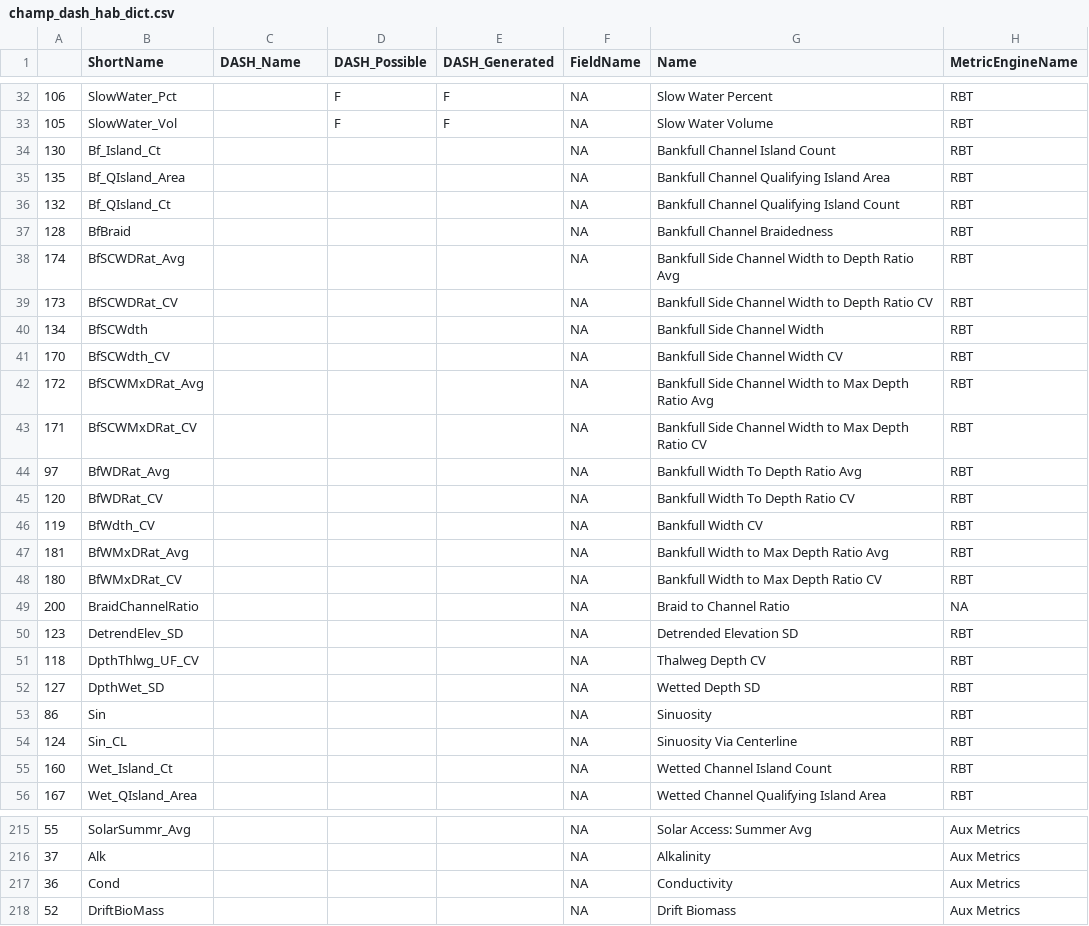
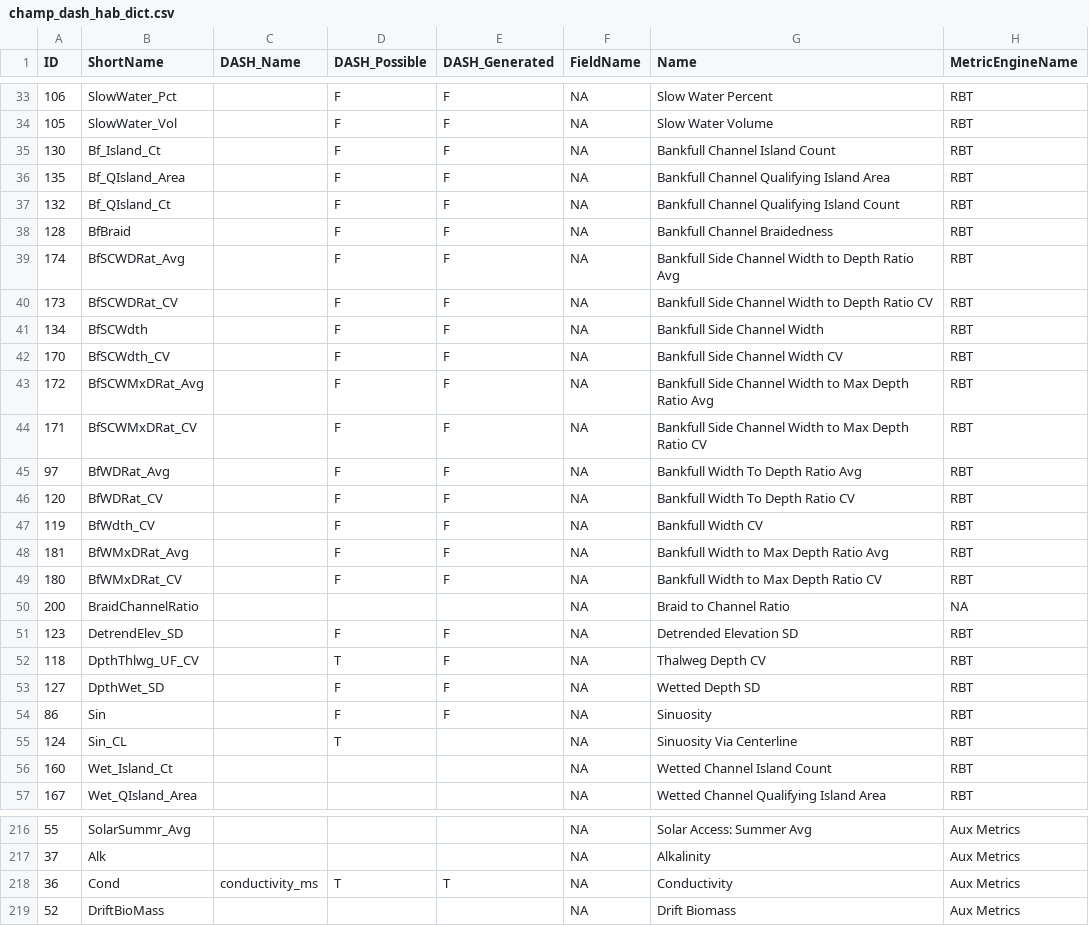
Before and after one commit to Mount-Hood-Environmental/DASH, a CSV file: inst/champ_dash_hab_dict.csv, drawn as a sheet; only a part is shown, gaps mark what is left out; addresses are those after the commit; the diff covers the shown part only; the diff names each change by its address in the sheet, - before the commit and + after, or states it on an @@ line.

```diff
--- a/inst/champ_dash_hab_dict.csv
+++ b/inst/champ_dash_hab_dict.csv
-A1: (empty)
+A1: ID
-D35:D49 (DASH_Possible): (empty)
+D35:D49 (DASH_Possible): F
-E35:E49 (DASH_Generated): (empty)
+E35:E49 (DASH_Generated): F
-D51 (DASH_Possible): (empty)
+D51 (DASH_Possible): F
-E51:E54 (DASH_Generated): (empty)
+E51:E54 (DASH_Generated): F
-D52 (DASH_Possible): (empty)
+D52 (DASH_Possible): T
-D53:D54 (DASH_Possible): (empty)
+D53:D54 (DASH_Possible): F
-D55 (DASH_Possible): (empty)
+D55 (DASH_Possible): T
-C218 (DASH_Name): (empty)
+C218 (DASH_Name): conductivity_ms
-D218 (DASH_Possible): (empty)
+D218 (DASH_Possible): T
-E218 (DASH_Generated): (empty)
+E218 (DASH_Generated): T
```
Also changed, not shown: 3 added rows, 2 removed rows and 115 edited cells elsewhere in this file.
